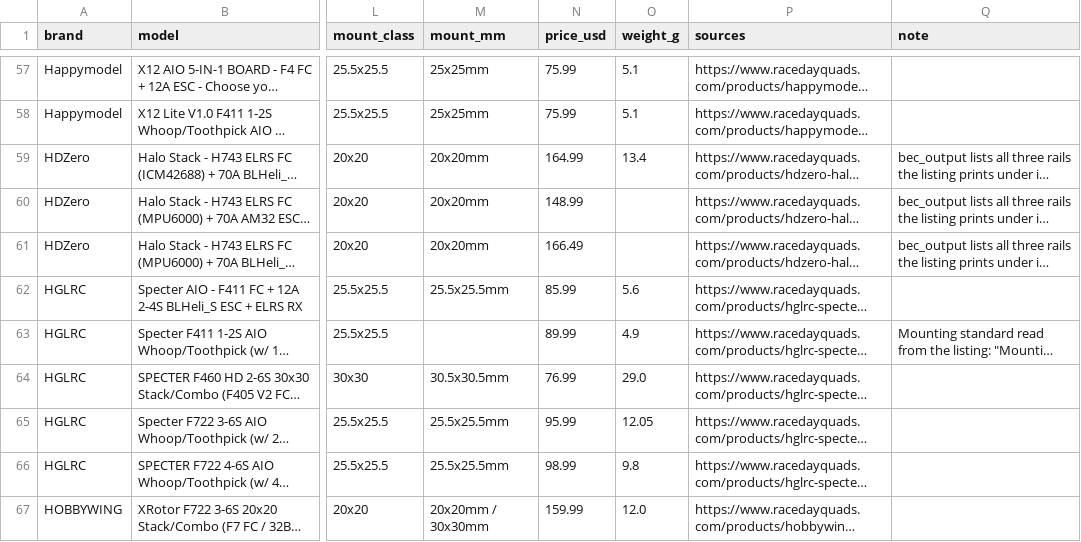
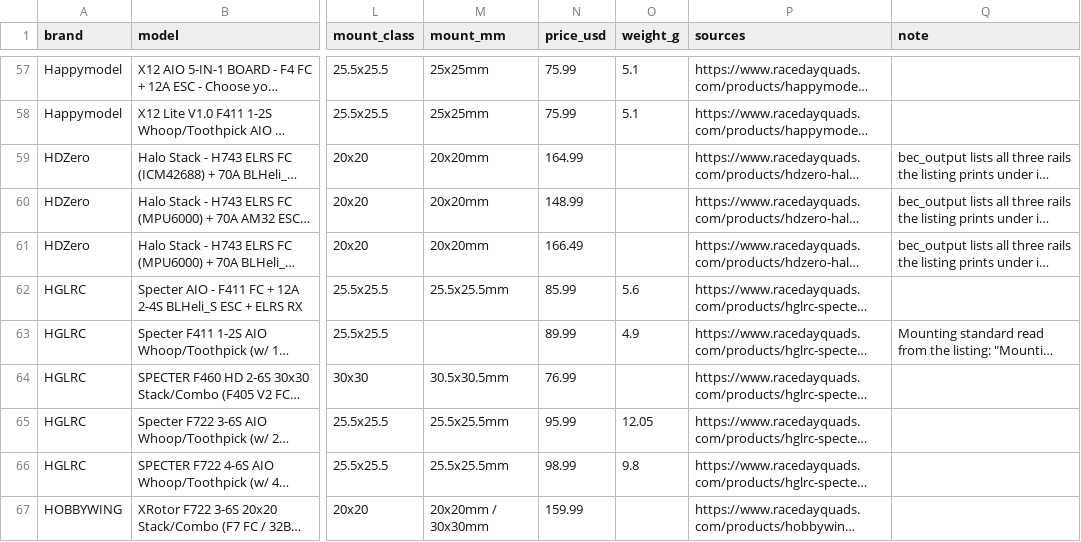
Before and after one commit to fpvdb/fpv-db-data, a CSV file: stacks.csv, drawn as a sheet; only a part is shown, gaps mark what is left out; long unchanged cells end in …; the diff covers the shown part only; the diff names each change by its address in the sheet, - before the commit and + after, or states it on an @@ line.

```diff
--- a/stacks.csv
+++ b/stacks.csv
-O59 (weight_g): 13.4
+O59 (weight_g): (empty)
-O64 (weight_g): 29.0
+O64 (weight_g): (empty)
-O67 (weight_g): 12.0
+O67 (weight_g): (empty)
```
Also changed, not shown: 38 edited cells elsewhere in this file, 1 other file.
